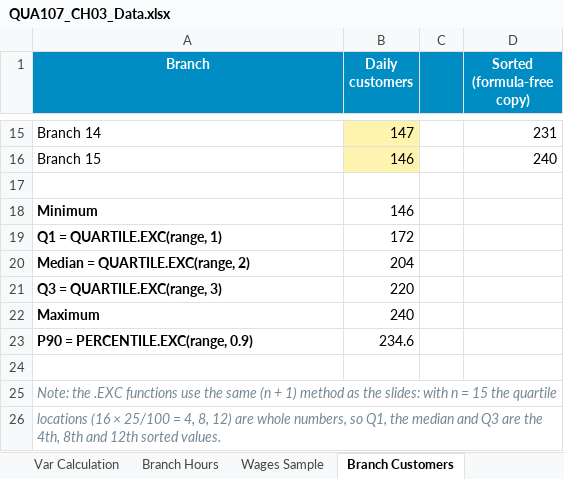
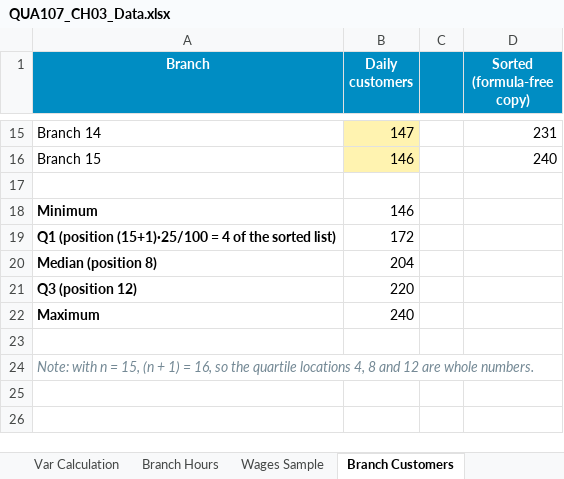
Before and after one commit to maalqurashi/QUA107, an Excel workbook: chapters/ch03/data/QUA107_CH03_Data.xlsx, sheet Branch Customers, drawn as a sheet; only a part is shown, gaps mark what is left out; values as stored, in another font and other column widths than the file's, no borders; removed rows and columns are numbered as before the commit, all else as after; the diff names each change by its address in the sheet, - before the commit and + after, or states it on an @@ line.

```diff
--- a/chapters/ch03/data/QUA107_CH03_Data.xlsx (sheet Branch Customers)
+++ b/chapters/ch03/data/QUA107_CH03_Data.xlsx (sheet Branch Customers)
-A19 (Branch): Q1 = QUARTILE.EXC(range, 1)
+A19 (Branch): Q1 (position (15+1)·25/100 = 4 of the sorted list)
-A20 (Branch): Median = QUARTILE.EXC(range, 2)
+A20 (Branch): Median (position 8)
-A21 (Branch): Q3 = QUARTILE.EXC(range, 3)
+A21 (Branch): Q3 (position 12)
-row 23: P90 = PERCENTILE.EXC(range, 0.9) | 234.6
-A24 (Branch): Note: the .EXC functions use the same (n + 1) method as the slides: with n = 15 the quartile
+A24 (Branch): Note: with n = 15, (n + 1) = 16, so the quartile locations 4, 8 and 12 are whole numbers.
-row 26: locations (16 × 25/100 = 4, 8, 12) are whole numbers, so Q1, the median and Q3 are the 4th, 8th and 12th sorted values.
```
Also changed, not shown: formulas that keep their value, 5 other files.
